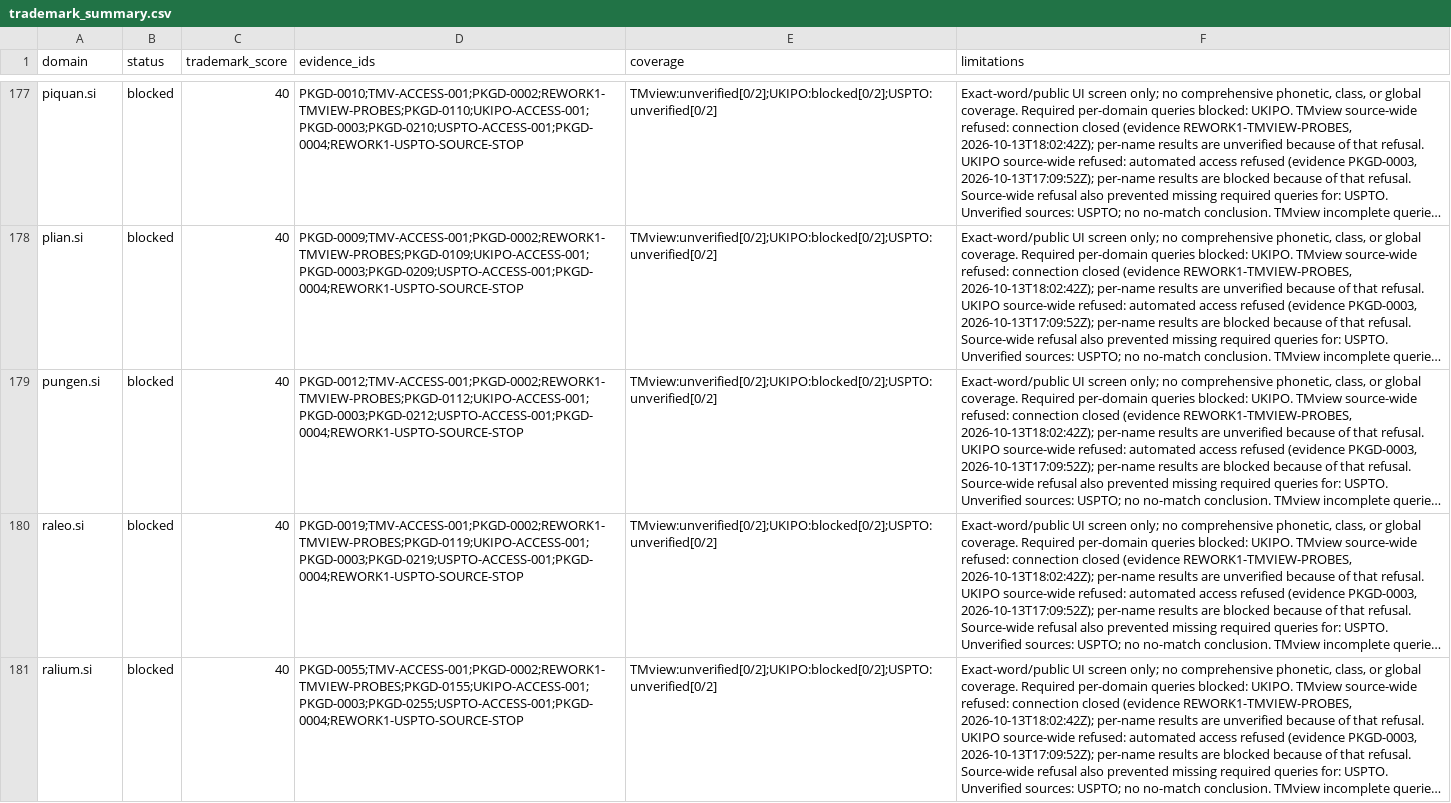
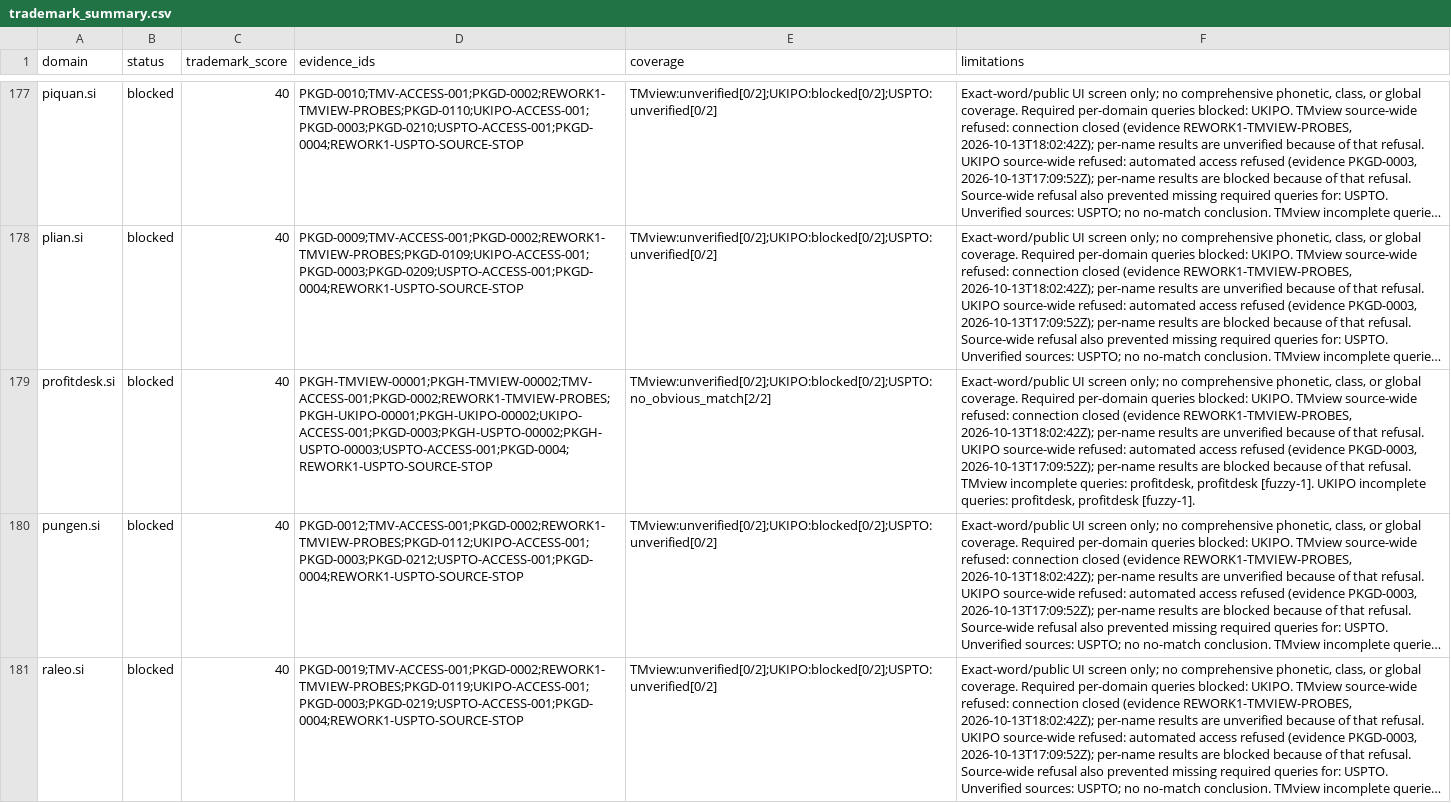
Before and after one commit to clintbailo94/unfus-si, a CSV file: output/trademark_summary.csv, drawn as a sheet; only a part is shown, gaps mark what is left out; the shorter side is filled out with more unchanged rows; long unchanged cells end in …; the diff names each change by its address in the sheet, - before the commit and + after, or states it on an @@ line.

```diff
--- a/output/trademark_summary.csv
+++ b/output/trademark_summary.csv
+row 179: profitdesk.si | blocked | 40 | PKGH-TMVIEW-00001;PKGH-TMVIEW-00002;TMV-ACCESS-001;PKGD-0002;REWORK1-TMVIEW-PROBES;PKGH-UKIPO-00001;PKGH-UKIPO-00002;UKIPO-ACCESS-001;PKGD-0003;PKGH-USPTO-00002;PKGH-USPTO-00003;USPTO-ACCESS-001;PKGD-0004;REWORK1-USPTO-SOURCE-STOP | TMview:unverified[0/2];UKIPO:blocked[0/2];USPTO:no_obvious_match[2/2] | Exact-word/public UI screen only; no comprehensive phonetic, class, or global coverage. Required per-domain queries blocked: UKIPO. TMview source-wide refused: connection closed (evidence REWORK1-TMVIEW-PROBES, 2026-10-13T18:02:42Z); per-name results are unverified because of that refusal. UKIPO source-wide refused: automated access refused (evidence PKGD-0003, 2026-10-13T17:09:52Z); per-name results are blocked because of that refusal. TMview incomplete queries: profitdesk, profitdesk [fuzzy-1]. UKIPO incomplete queries: profitdesk, profitdesk [fuzzy-1].
```
Also changed, not shown: output/opportunities.csv, output/trademark_evidence.csv, 16 other files.
